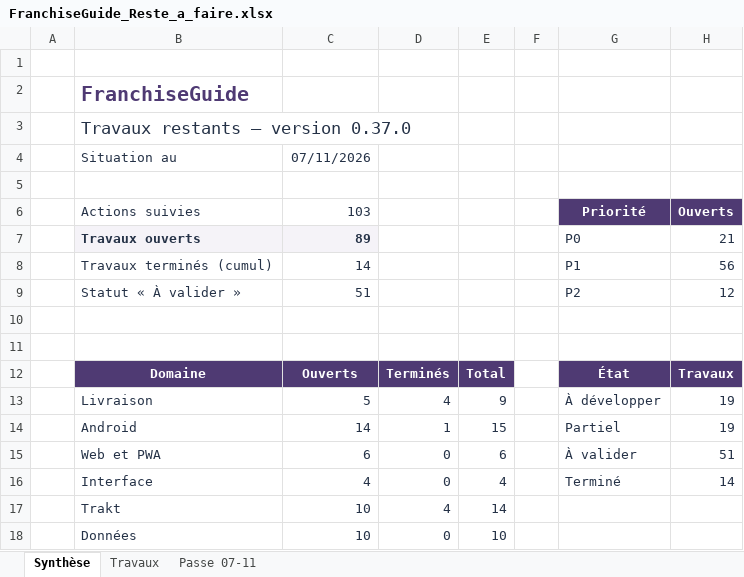
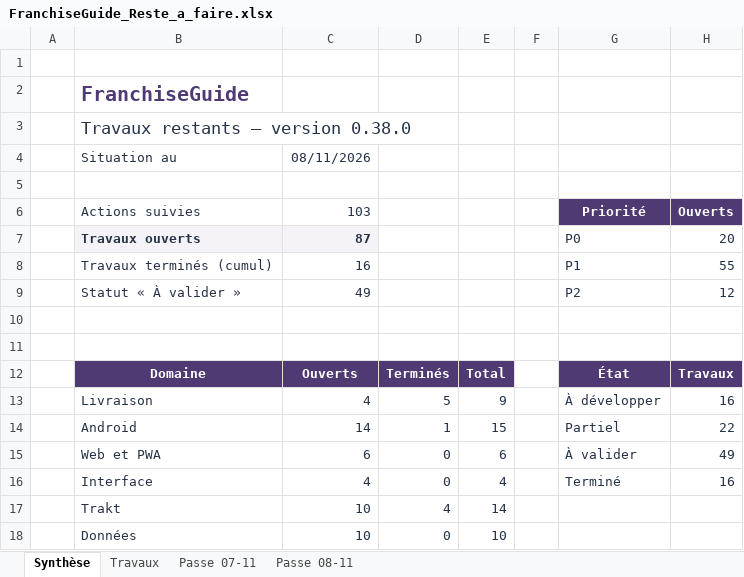
Before and after one commit to darknigthmare/Franchise-Guide, an Excel workbook: docs/FranchiseGuide_Reste_a_faire.xlsx, sheet Synthèse, drawn as a sheet; only a part is shown; values as stored, in another font and other column widths than the file's, no borders; the diff covers the shown part only; the diff names each change by its address in the sheet, - before the commit and + after, or states it on an @@ line.

```diff
--- a/docs/FranchiseGuide_Reste_a_faire.xlsx (sheet Synthèse)
+++ b/docs/FranchiseGuide_Reste_a_faire.xlsx (sheet Synthèse)
+sheet tab: Passe 08-11
-B3 (Actions suivies): Travaux restants — version 0.37.0
+B3 (Actions suivies): Travaux restants — version 0.38.0
-C4 (103): 07/11/2026
+C4 (103): 08/11/2026
-C7 (103): 89
+C7 (103): 87
-H7 (Ouverts): 21
+H7 (Ouverts): 20
-C8 (103): 14
+C8 (103): 16
-H8 (Ouverts): 56
+H8 (Ouverts): 55
-C9 (103): 51
+C9 (103): 49
-C13 (103): 5
+C13 (103): 4
-D13: 4
+D13: 5
-H13 (Ouverts): 19
+H13 (Ouverts): 16
-H14 (Ouverts): 19
+H14 (Ouverts): 22
-H15 (Ouverts): 51
+H15 (Ouverts): 49
-H16 (Ouverts): 14
+H16 (Ouverts): 16
```
Also changed, not shown: 6 edited cells elsewhere in this sheet, sheet Travaux, formulas that keep their value, 57 other files.
